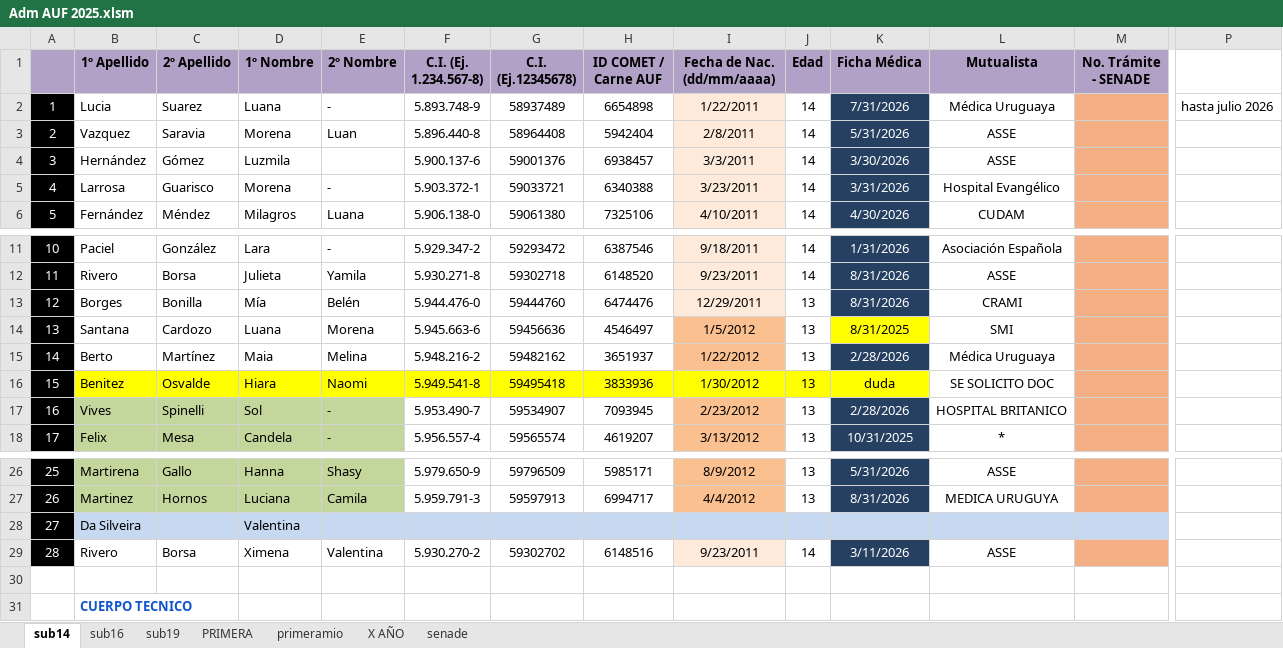
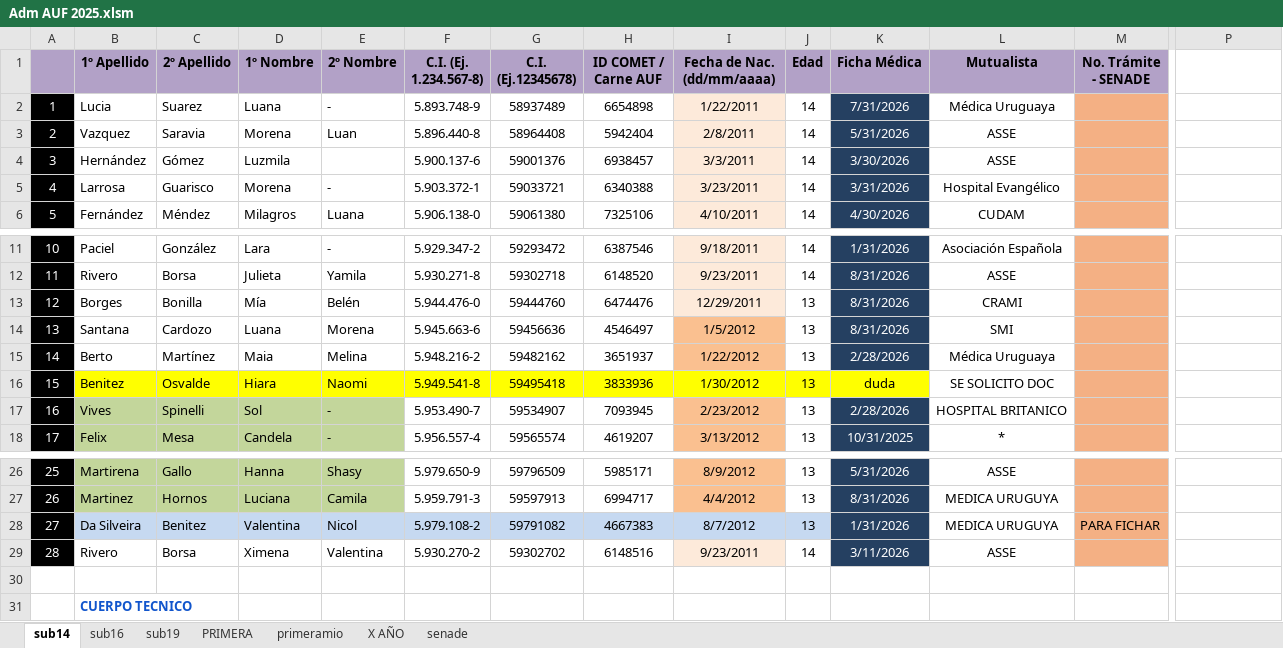
Before and after one commit to moriaaresburgos/liverpoolfemenino, an Excel workbook: docs/imagenes/Adm AUF 2025.xlsm, sheet sub14, drawn as a sheet; only a part is shown, gaps mark what is left out; values as stored, in another font and other column widths than the file's, no borders; the diff names each change by its address in the sheet, - before the commit and + after, or states it on an @@ line.

```diff
--- a/docs/imagenes/Adm AUF 2025.xlsm (sheet sub14)
+++ b/docs/imagenes/Adm AUF 2025.xlsm (sheet sub14)
-P2: hasta julio 2026
+P2: (empty)
-K14 (Ficha Médica): 8/31/2025
+K14 (Ficha Médica): 8/31/2026
@@ K14 fill: #FFFF00 → #254061, text colour: black → #FFFFFF @@
-C28 (2º Apellido): (empty)
+C28 (2º Apellido): Benitez
-E28 (2º Nombre): (empty)
+E28 (2º Nombre): Nicol
-F28 (C.I. (Ej. 1.234.567-8)): (empty)
+F28 (C.I. (Ej. 1.234.567-8)): 5.979.108-2
-G28 (C.I. (Ej.12345678)): (empty)
+G28 (C.I. (Ej.12345678)): 59791082
-H28 (ID COMET / Carne AUF): (empty)
+H28 (ID COMET / Carne AUF): 4667383
-I28 (Fecha de Nac. (dd/mm/aaaa)): (empty)
+I28 (Fecha de Nac. (dd/mm/aaaa)): 8/7/2012
-J28 (Edad): (empty)
+J28 (Edad): 13
-K28 (Ficha Médica): (empty)
+K28 (Ficha Médica): 1/31/2026
-K28 fill: #C6D9F1
+K28 fill: #254061
-L28 (Mutualista): (empty)
+L28 (Mutualista): MEDICA URUGUYA
-L28 fill: #C6D9F1
+L28 fill: none
-M28 (No. Trámite - SENADE): (empty)
+M28 (No. Trámite - SENADE): PARA FICHAR
-M28 fill: #C6D9F1
+M28 fill: #F4B084
```
Also changed, not shown: sheet senade, sheet sub19, sheet primeramio, sheet sub16, sheet X AÑO.
